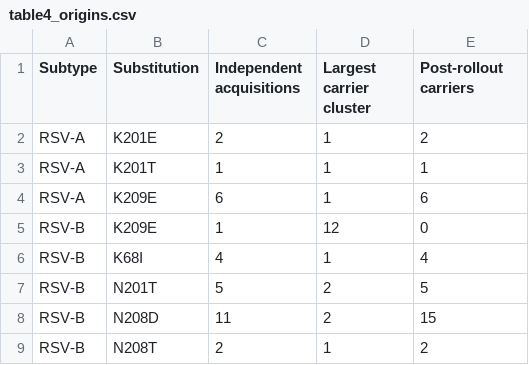
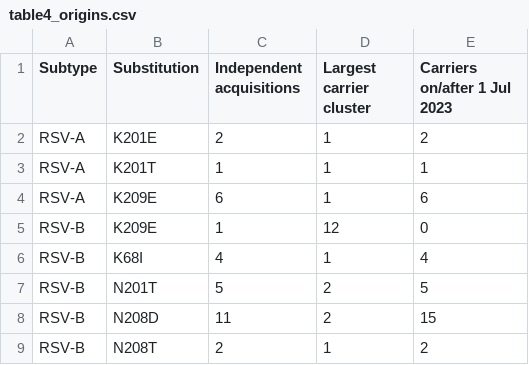
Before and after one commit to Siniyaa/Infectious_Disease, a CSV file: tables/table4_origins.csv, drawn as a sheet.

Commit message:
Fourth review: correct GISAID retention accounting, date-boundary labels everywhere, acquisitions qualified as exploratory

```diff
--- a/tables/table4_origins.csv
+++ b/tables/table4_origins.csv
@@ -1,2 +1,2 @@
-Subtype,Substitution,Independent acquisitions,Largest carrier cluster,Post-rollout carriers
+Subtype,Substitution,Independent acquisitions,Largest carrier cluster,Carriers on/after 1 Jul 2023
 RSV-A,K201E,2,1,2
```
